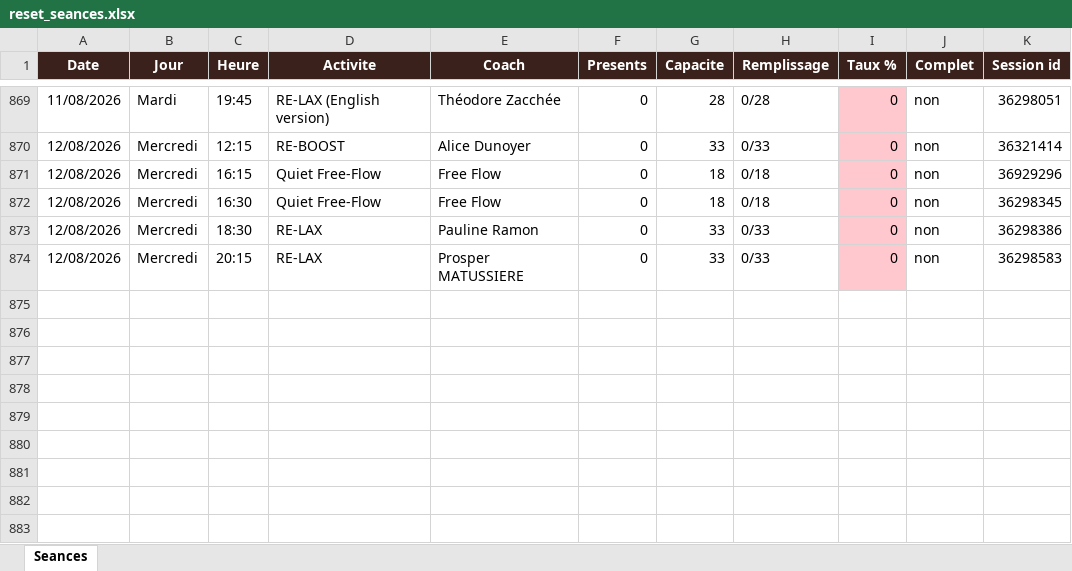
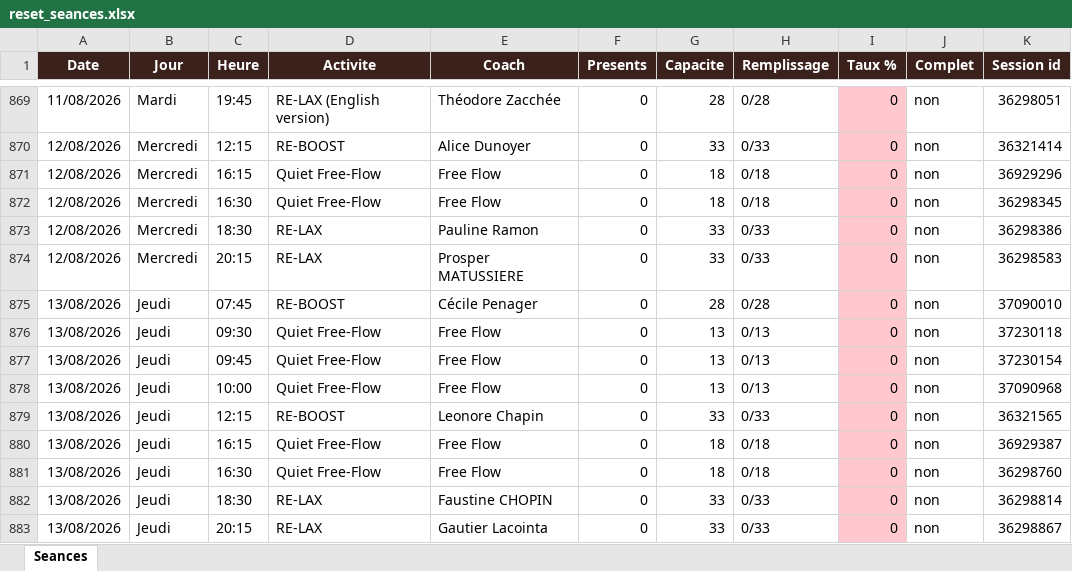
Before and after one commit to sbbb-git/reset, an Excel workbook: reset_seances.xlsx, sheet Seances, drawn as a sheet; only a part is shown, gaps mark what is left out; values as stored, in another font and other column widths than the file's, no borders; the diff names each change by its address in the sheet, - before the commit and + after, or states it on an @@ line.

```diff
--- a/reset_seances.xlsx (sheet Seances)
+++ b/reset_seances.xlsx (sheet Seances)
+row 875: 13/08/2026 | Jeudi | 07:45 | RE-BOOST | Cécile Penager | 0 | 28 | 0/28 | 0 | non | 37090010
+row 876: 13/08/2026 | Jeudi | 09:30 | Quiet Free-Flow | Free Flow | 0 | 13 | 0/13 | 0 | non | 37230118
+row 877: 13/08/2026 | Jeudi | 09:45 | Quiet Free-Flow | Free Flow | 0 | 13 | 0/13 | 0 | non | 37230154
+row 878: 13/08/2026 | Jeudi | 10:00 | Quiet Free-Flow | Free Flow | 0 | 13 | 0/13 | 0 | non | 37090968
+row 879: 13/08/2026 | Jeudi | 12:15 | RE-BOOST | Leonore Chapin | 0 | 33 | 0/33 | 0 | non | 36321565
+row 880: 13/08/2026 | Jeudi | 16:15 | Quiet Free-Flow | Free Flow | 0 | 18 | 0/18 | 0 | non | 36929387
+row 881: 13/08/2026 | Jeudi | 16:30 | Quiet Free-Flow | Free Flow | 0 | 18 | 0/18 | 0 | non | 36298760
+row 882: 13/08/2026 | Jeudi | 18:30 | RE-LAX | Faustine CHOPIN | 0 | 33 | 0/33 | 0 | non | 36298814
+row 883: 13/08/2026 | Jeudi | 20:15 | RE-LAX | Gautier Lacointa | 0 | 33 | 0/33 | 0 | non | 36298867
```
Also changed, not shown: 3 other files.
